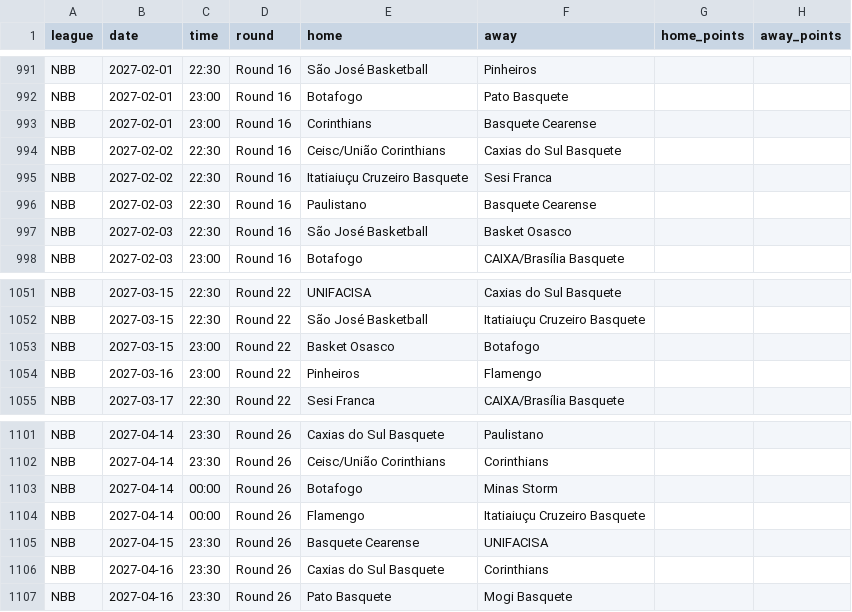
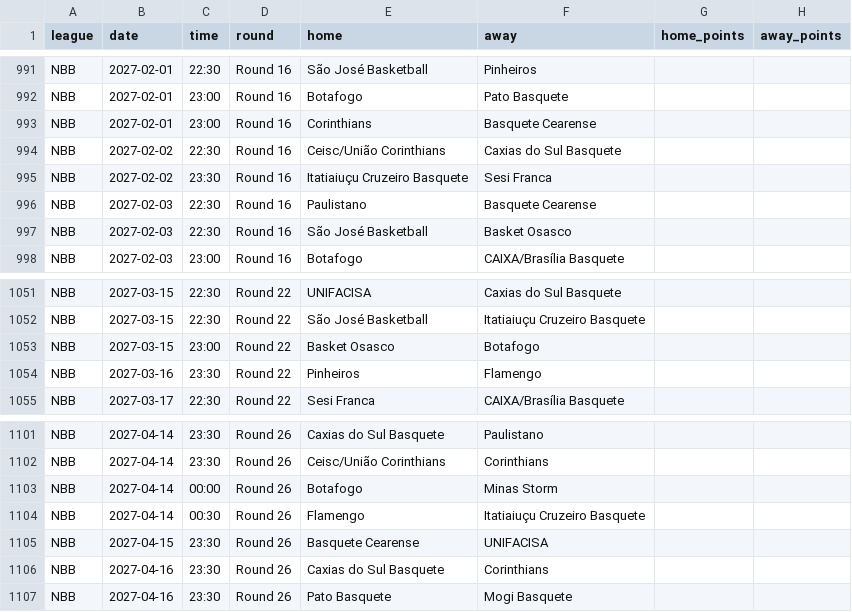
Before and after one commit to Goncalo-Silva-Dev/BotPredicts, a CSV file: NBB.csv, drawn as a sheet; only a part is shown, gaps mark what is left out; the diff covers the shown part only.

```diff
--- a/NBB.csv
+++ b/NBB.csv
@@ -994,3 +994,3 @@ NBB,2027-02-01,23:00,Round 16,Corinthians,Basquete Cearense,,
 NBB,2027-02-02,22:30,Round 16,Ceisc/União Corinthians,Caxias do Sul Basquete,,
-NBB,2027-02-02,22:30,Round 16,Itatiaiuçu Cruzeiro Basquete,Sesi Franca,,
+NBB,2027-02-02,23:30,Round 16,Itatiaiuçu Cruzeiro Basquete,Sesi Franca,,
 NBB,2027-02-03,22:30,Round 16,Paulistano,Basquete Cearense,,
@@ -1053,3 +1053,3 @@ NBB,2027-03-15,22:30,Round 22,São José Basketball,Itatiaiuçu Cruzeiro Basquet
 NBB,2027-03-15,23:00,Round 22,Basket Osasco,Botafogo,,
-NBB,2027-03-16,23:00,Round 22,Pinheiros,Flamengo,,
+NBB,2027-03-16,23:30,Round 22,Pinheiros,Flamengo,,
 NBB,2027-03-17,22:30,Round 22,Sesi Franca,CAIXA/Brasília Basquete,,
@@ -1103,3 +1103,3 @@ NBB,2027-04-14,23:30,Round 26,Ceisc/União Corinthians,Corinthians,,
 NBB,2027-04-14,00:00,Round 26,Botafogo,Minas Storm,,
-NBB,2027-04-14,00:00,Round 26,Flamengo,Itatiaiuçu Cruzeiro Basquete,,
+NBB,2027-04-14,00:30,Round 26,Flamengo,Itatiaiuçu Cruzeiro Basquete,,
 NBB,2027-04-15,23:30,Round 26,Basquete Cearense,UNIFACISA,,
```
Also changed, not shown: 4 added rows, 4 removed rows and 4 edited cells elsewhere in this file.
